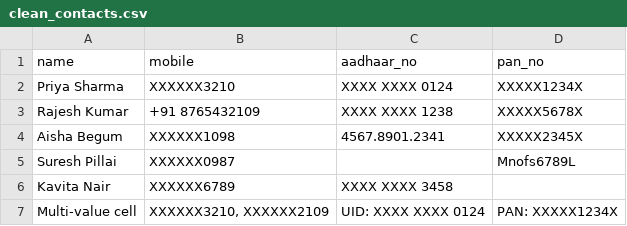
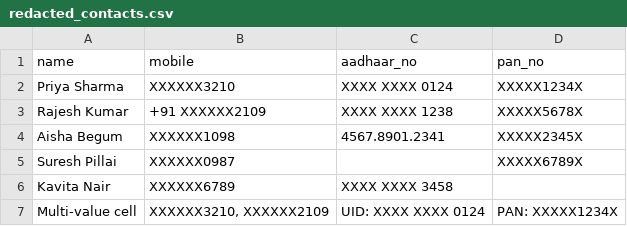
Before and after one commit to Almogod/PHI-Compliance-Scanner, a CSV file: sample_data/redacted_contacts.csv (was clean_contacts.csv), drawn as a sheet.

Commit message:
chore: clean up project workspace by removing obsolete report and configuration files while adding redacted sample data

```diff
--- a/clean_contacts.csv
+++ b/sample_data/redacted_contacts.csv
@@ -2,5 +2,5 @@ name,mobile,aadhaar_no,pan_no
 Priya Sharma,XXXXXX3210,XXXX XXXX 0124,XXXXX1234X
-Rajesh Kumar,+91 8765432109,XXXX XXXX 1238,XXXXX5678X
+Rajesh Kumar,+91 XXXXXX2109,XXXX XXXX 1238,XXXXX5678X
 Aisha Begum,XXXXXX1098,4567.8901.2341,XXXXX2345X
-Suresh Pillai,XXXXXX0987,,Mnofs6789L
+Suresh Pillai,XXXXXX0987,,XXXXX6789X
 Kavita Nair,XXXXXX6789,XXXX XXXX 3458,
```
Also changed, not shown: 8 other files.
